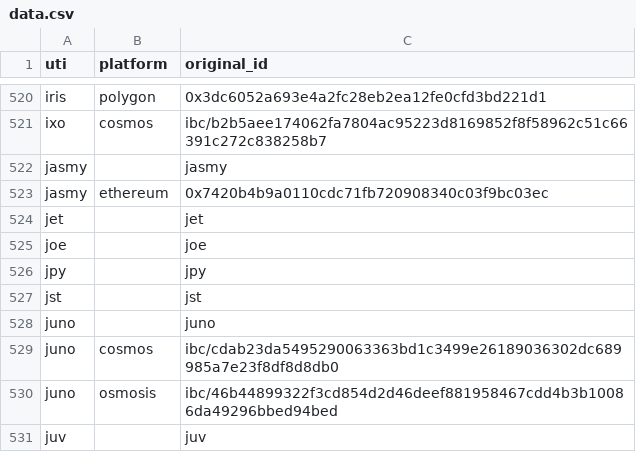
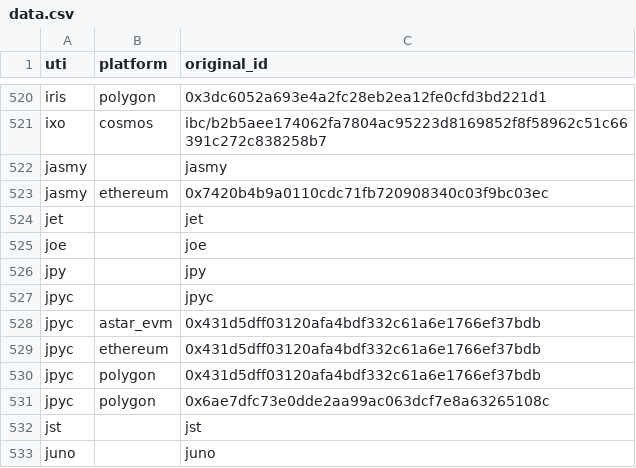
Before and after one commit to ca3-caaip/token_original_id, a CSV file: token_original_id/data.csv, drawn as a sheet; only a part is shown, gaps mark what is left out; the shorter side is filled out with more unchanged rows.

Commit message:
add jpyc

```diff
--- a/token_original_id/data.csv
+++ b/token_original_id/data.csv
@@ -526,2 +526,7 @@ joe,,joe
 jpy,,jpy
+jpyc,,jpyc
+jpyc,astar_evm,0x431d5dff03120afa4bdf332c61a6e1766ef37bdb
+jpyc,ethereum,0x431d5dff03120afa4bdf332c61a6e1766ef37bdb
+jpyc,polygon,0x431d5dff03120afa4bdf332c61a6e1766ef37bdb
+jpyc,polygon,0x6ae7dfc73e0dde2aa99ac063dcf7e8a63265108c
 jst,,jst
```
